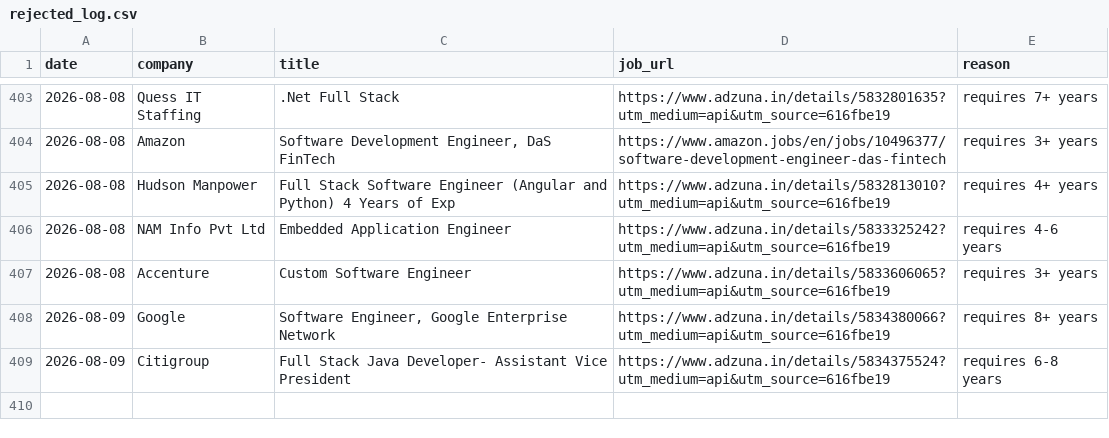
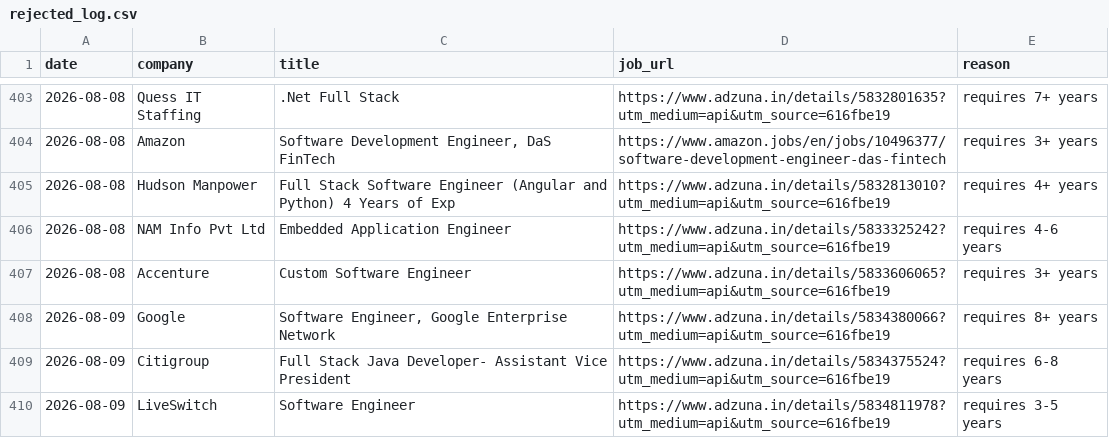
Before and after one commit to gopalverma416/jobhunt-autopilot, a CSV file: rejected_log.csv, drawn as a sheet; only a part is shown, gaps mark what is left out.

```diff
--- a/rejected_log.csv
+++ b/rejected_log.csv
@@ -409 +409,2 @@ date,company,title,job_url,reason
 2026-08-09,Citigroup,Full Stack Java Developer- Assistant Vice President,https://www.adzuna.in/details/5834375524?utm_medium=api&utm_source=616fbe19,requires 6-8 years
+2026-08-09,LiveSwitch,Software Engineer,https://www.adzuna.in/details/5834811978?utm_medium=api&utm_source=616fbe19,requires 3-5 years
```
Also changed, not shown: tracker.csv, 2 other files.
